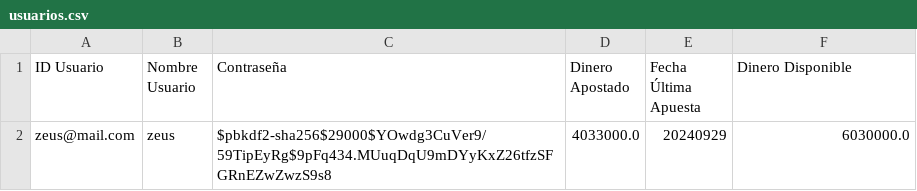
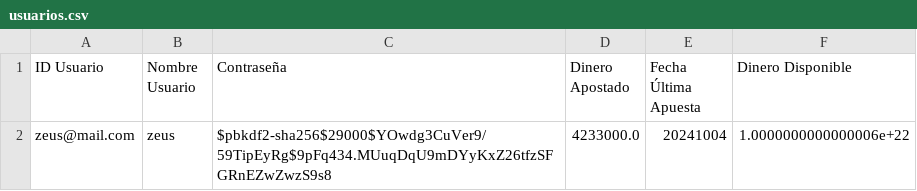
Before and after one commit to snovaro/Algoritmos_y_programacion_I, a CSV file: TP Jugarsela/usuarios.csv, drawn as a sheet.

```diff
--- a/TP Jugarsela/usuarios.csv
+++ b/TP Jugarsela/usuarios.csv
@@ -1,2 +1,2 @@
 "ID Usuario","Nombre Usuario","Contraseña","Dinero Apostado","Fecha Última Apuesta","Dinero Disponible"
-"zeus@mail.com","zeus","$pbkdf2-sha256$29000$YOwdg3CuVer9/59TipEyRg$9pFq434.MUuqDqU9mDYyKxZ26tfzSFGRnEZwZwzS9s8","4033000.0","20240929","6030000.0"
+"zeus@mail.com","zeus","$pbkdf2-sha256$29000$YOwdg3CuVer9/59TipEyRg$9pFq434.MUuqDqU9mDYyKxZ26tfzSFGRnEZwZwzS9s8","4233000.0","20241004","1.0000000000000006e+22"
```
Also changed, not shown: TP Jugarsela/transacciones.csv, 1 other file.
